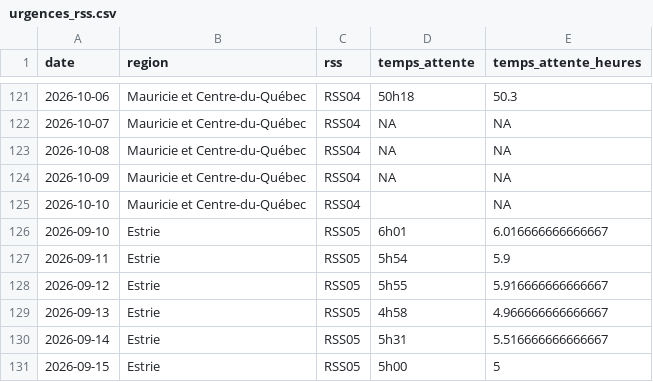
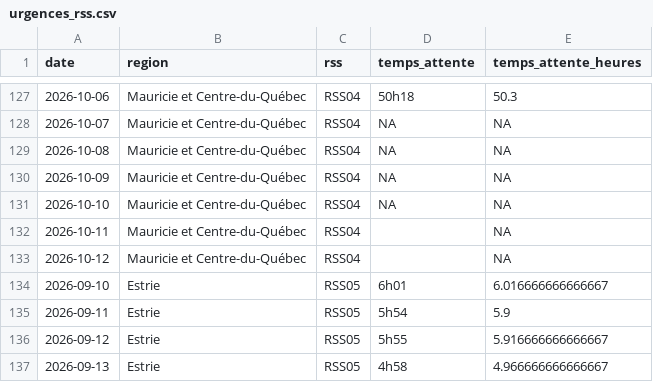
Before and after one commit to ninivecv/Projet-R, a CSV file: data/urgences_rss.csv, drawn as a sheet; only a part is shown, gaps mark what is left out; the shorter side is filled out with more unchanged rows; the diff covers the shown part only.

```diff
--- a/data/urgences_rss.csv
+++ b/data/urgences_rss.csv
@@ -124,3 +130,5 @@ date,region,rss,temps_attente,temps_attente_heures
 2026-10-09,Mauricie et Centre-du-Québec,RSS04,NA,NA
-2026-10-10,Mauricie et Centre-du-Québec,RSS04,,NA
+2026-10-10,Mauricie et Centre-du-Québec,RSS04,NA,NA
+2026-10-11,Mauricie et Centre-du-Québec,RSS04,,NA
+2026-10-12,Mauricie et Centre-du-Québec,RSS04,,NA
 2026-09-10,Estrie,RSS05,6h01,6.016666666666667
```
Also changed, not shown: 30 added rows elsewhere in this file.
